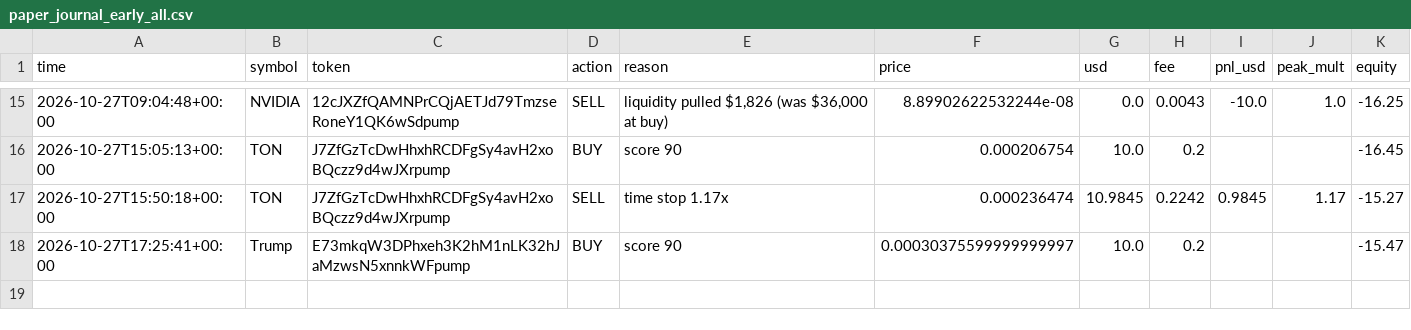
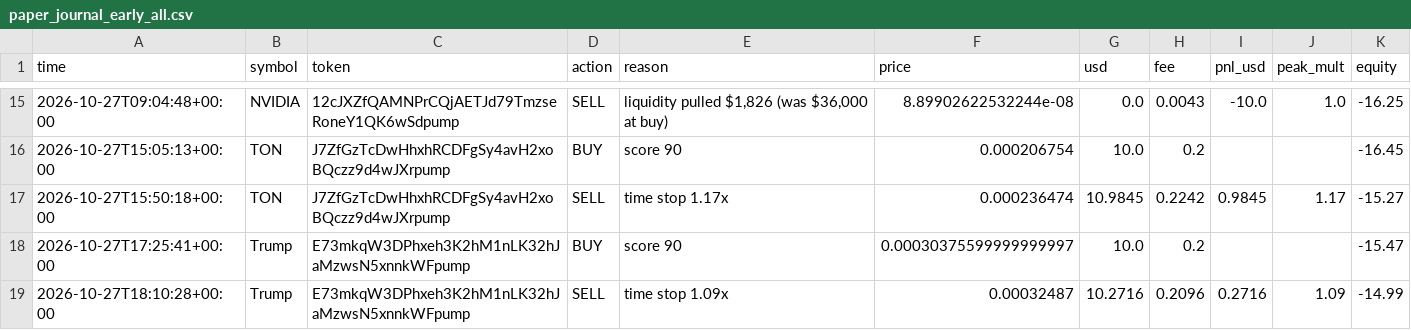
Before and after one commit to SuppleVise/memecoin-scanner, a CSV file: paper_journal_early_all.csv, drawn as a sheet; only a part is shown, gaps mark what is left out.

Commit message:
paper book 2026-10-27T18:10:50Z

```diff
--- a/paper_journal_early_all.csv
+++ b/paper_journal_early_all.csv
@@ -18 +18,2 @@ time,symbol,token,action,reason,price,usd,fee,pnl_usd,peak_mult,equity
 2026-10-27T17:25:41+00:00,Trump,E73mkqW3DPhxeh3K2hM1nLK32hJaMzwsN5xnnkWFpump,BUY,score 90,0.00030375599999999997,10.0,0.2,,,-15.47
+2026-10-27T18:10:28+00:00,Trump,E73mkqW3DPhxeh3K2hM1nLK32hJaMzwsN5xnnkWFpump,SELL,time stop 1.09x,0.00032487,10.2716,0.2096,0.2716,1.09,-14.99
```
Also changed, not shown: paper_journal_early.csv, paper_journal_early_pct10.csv, 9 other files.
